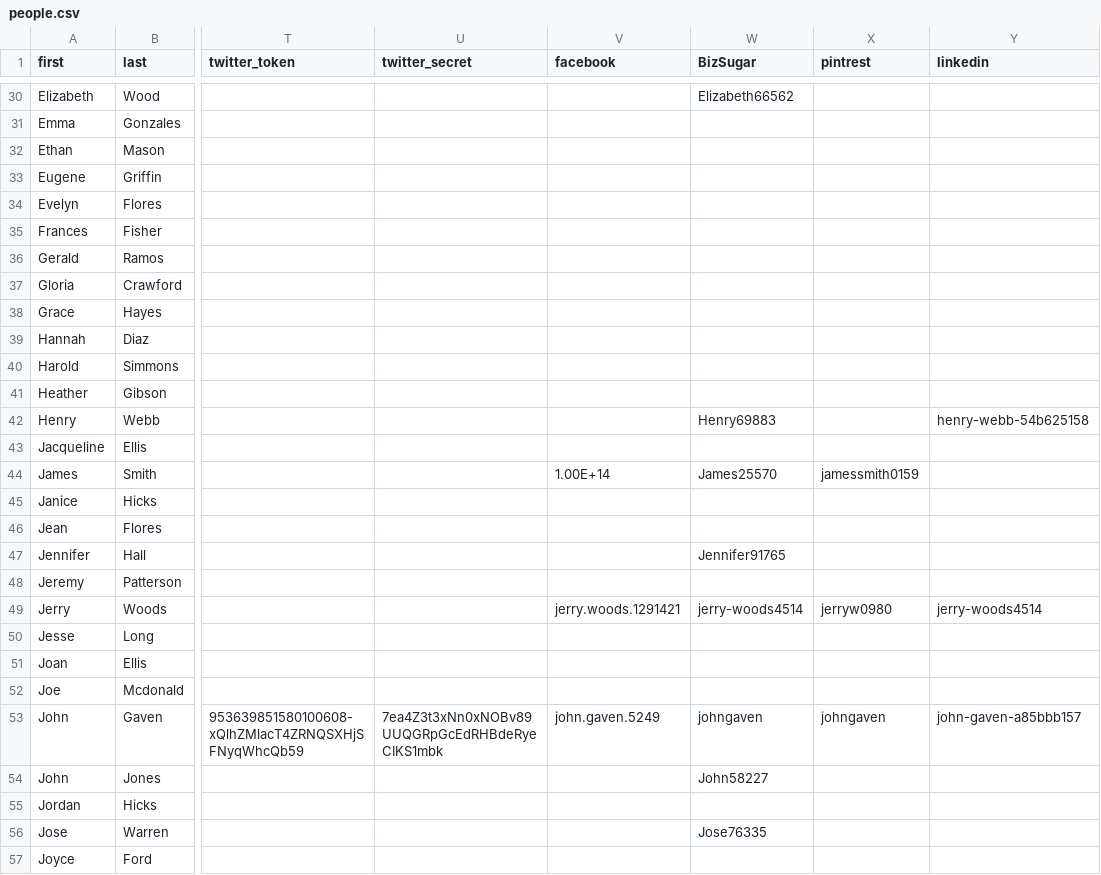
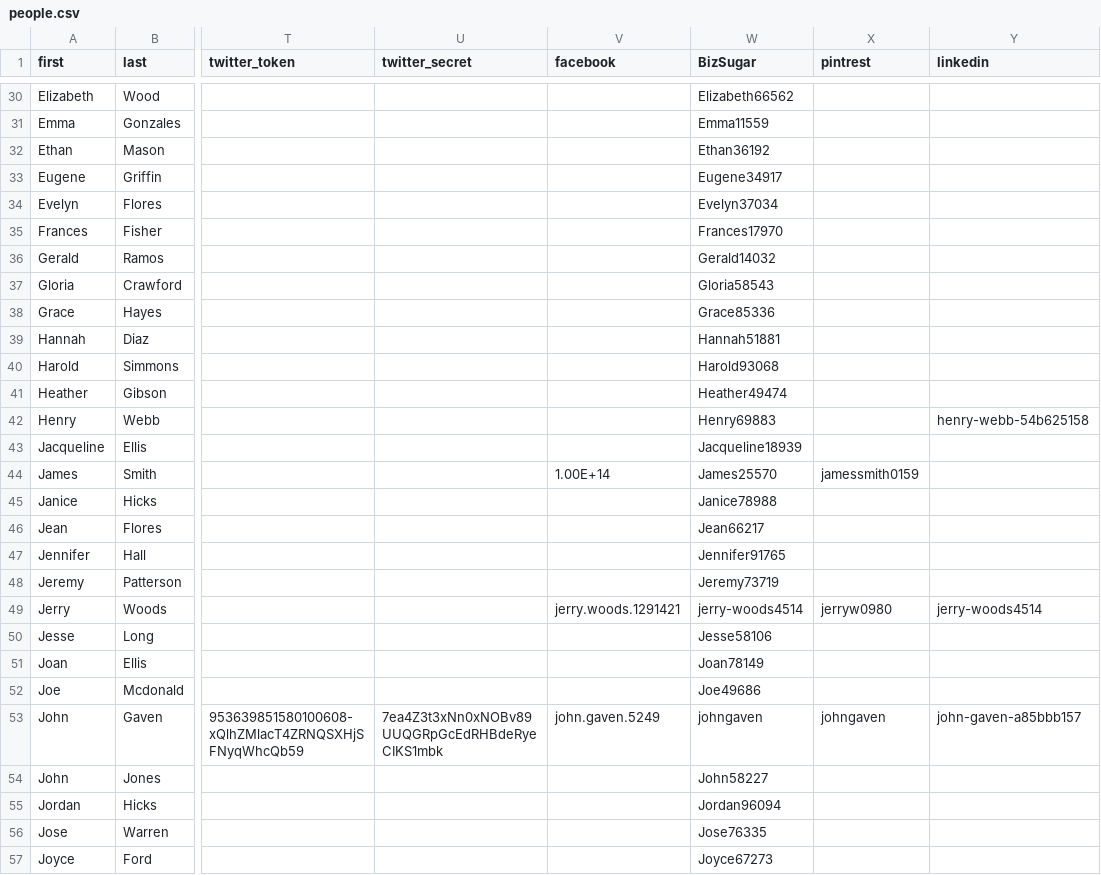
Before and after one commit to gruberjl/workplace, a CSV file: packages/data/people.csv, drawn as a sheet; only a part is shown, gaps mark what is left out; the diff covers the shown part only; the diff names each change by its address in the sheet, - before the commit and + after, or states it on an @@ line.

```diff
--- a/packages/data/people.csv
+++ b/packages/data/people.csv
-W31 (BizSugar): (empty)
+W31 (BizSugar): Emma11559
-W32 (BizSugar): (empty)
+W32 (BizSugar): Ethan36192
-W33 (BizSugar): (empty)
+W33 (BizSugar): Eugene34917
-W34 (BizSugar): (empty)
+W34 (BizSugar): Evelyn37034
-W35 (BizSugar): (empty)
+W35 (BizSugar): Frances17970
-W36 (BizSugar): (empty)
+W36 (BizSugar): Gerald14032
-W37 (BizSugar): (empty)
+W37 (BizSugar): Gloria58543
-W38 (BizSugar): (empty)
+W38 (BizSugar): Grace85336
-W39 (BizSugar): (empty)
+W39 (BizSugar): Hannah51881
-W40 (BizSugar): (empty)
+W40 (BizSugar): Harold93068
-W41 (BizSugar): (empty)
+W41 (BizSugar): Heather49474
-W43 (BizSugar): (empty)
+W43 (BizSugar): Jacqueline18939
-W45 (BizSugar): (empty)
+W45 (BizSugar): Janice78988
-W46 (BizSugar): (empty)
+W46 (BizSugar): Jean66217
-W48 (BizSugar): (empty)
+W48 (BizSugar): Jeremy73719
-W50 (BizSugar): (empty)
+W50 (BizSugar): Jesse58106
-W51 (BizSugar): (empty)
+W51 (BizSugar): Joan78149
-W52 (BizSugar): (empty)
+W52 (BizSugar): Joe49686
-W55 (BizSugar): (empty)
+W55 (BizSugar): Jordan96094
-W57 (BizSugar): (empty)
+W57 (BizSugar): Joyce67273
```
Also changed, not shown: 49 edited cells elsewhere in this file, 2 other files.
